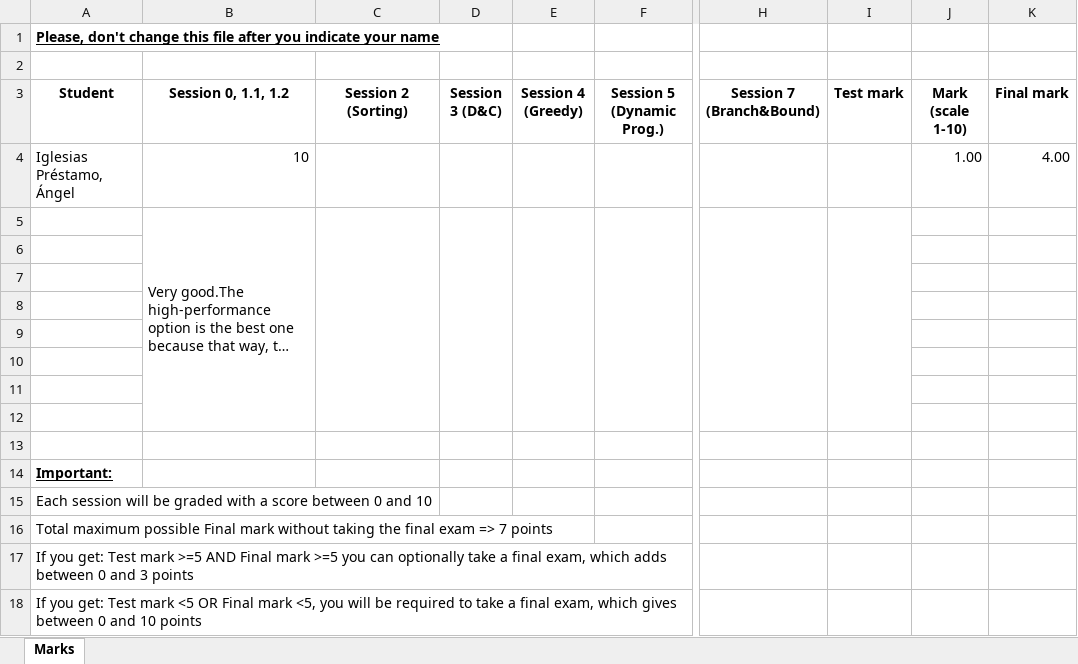
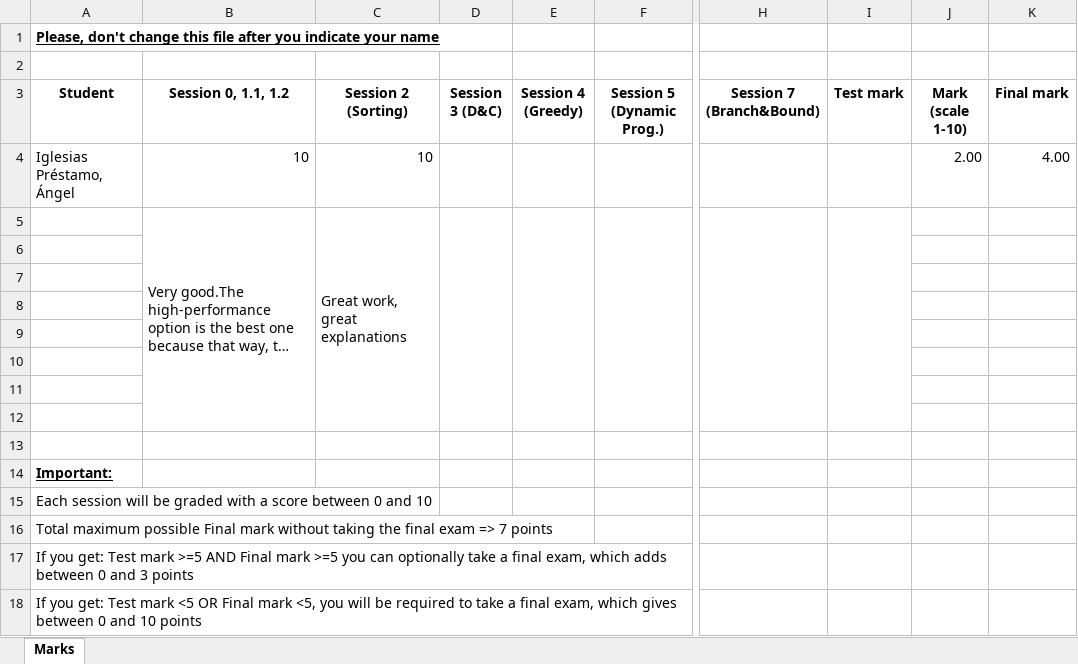
Before and after one commit to angelip2303/algorithmicsIglesiasPrestamoAngelUO270534, an Excel workbook: Marks.xlsx, sheet Marks, drawn as a sheet; only a part is shown, gaps mark what is left out; long unchanged cells end in …; values as stored, in another font and other column widths than the file's, no borders; table styles not drawn; the diff names each change by its address in the sheet, - before the commit and + after, or states it on an @@ line.

Commit message:
Session 2

```diff
--- a/Marks.xlsx (sheet Marks)
+++ b/Marks.xlsx (sheet Marks)
-C4 (Session 2 (Sorting)): (empty)
+C4 (Session 2 (Sorting)): 10
-J4 (Mark (scale 1-10)): 1.00
+J4 (Mark (scale 1-10)): 2.00
-C5 (Session 2 (Sorting)): (empty)
+C5 (Session 2 (Sorting)): Great work, great explanations
```
